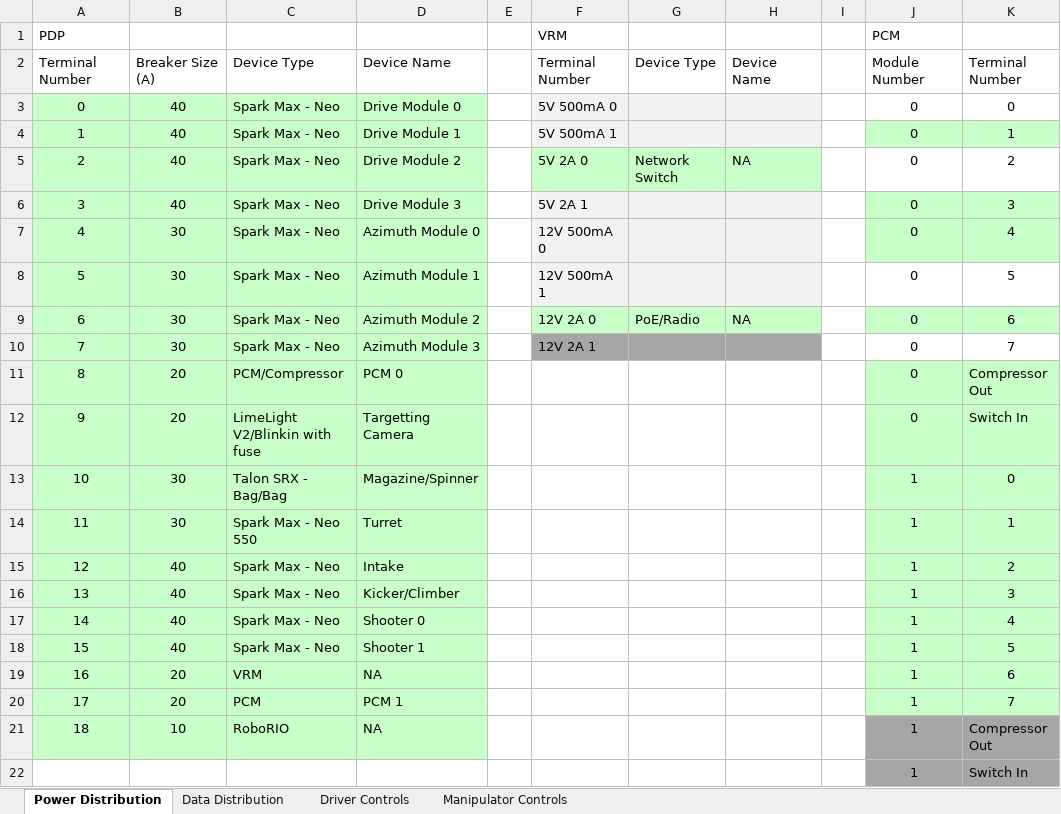
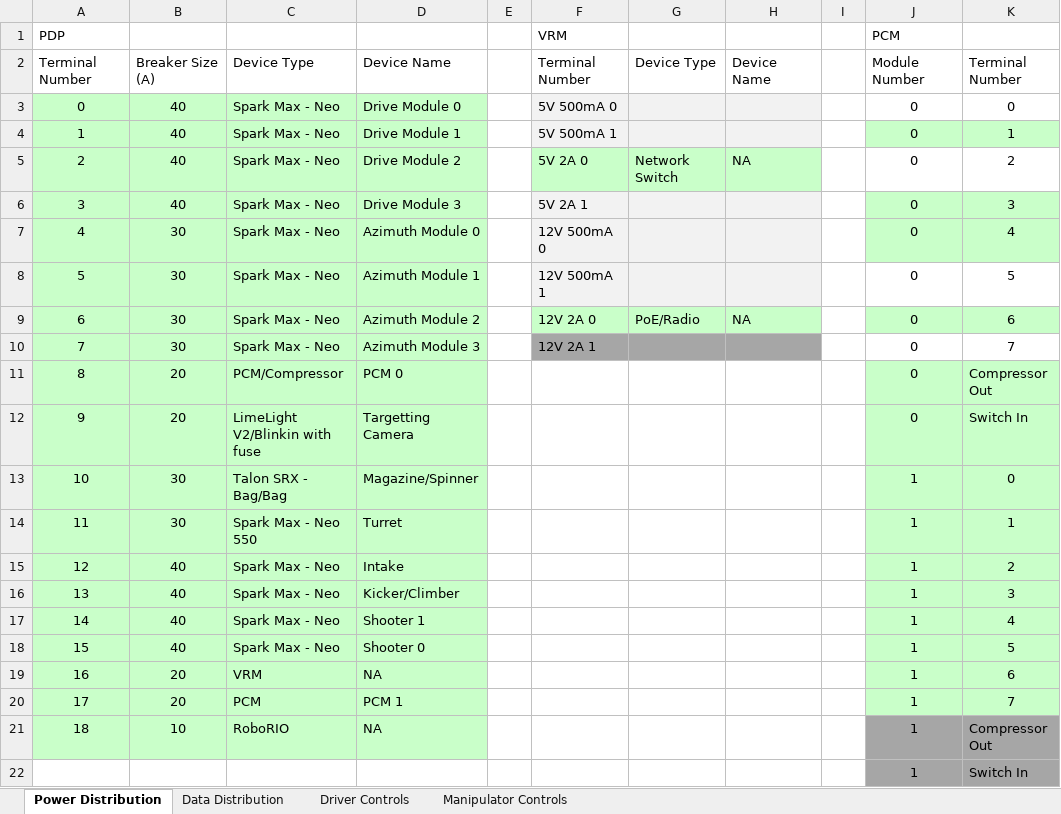
Before and after one commit to secret-city-wildbots/2020-Critical-Documents, an Excel workbook: Hardware Interfaces 2020.xlsx, sheet Power Distribution, drawn as a sheet; only a part is shown; values as stored, in another font and other column widths than the file's, no borders; the diff names each change by its address in the sheet, - before the commit and + after, or states it on an @@ line.

Commit message:
-Updating for beta rebuild

```diff
--- a/Hardware Interfaces 2020.xlsx (sheet Power Distribution)
+++ b/Hardware Interfaces 2020.xlsx (sheet Power Distribution)
-D17: Shooter 0
+D17: Shooter 1
-D18: Shooter 1
+D18: Shooter 0
```
